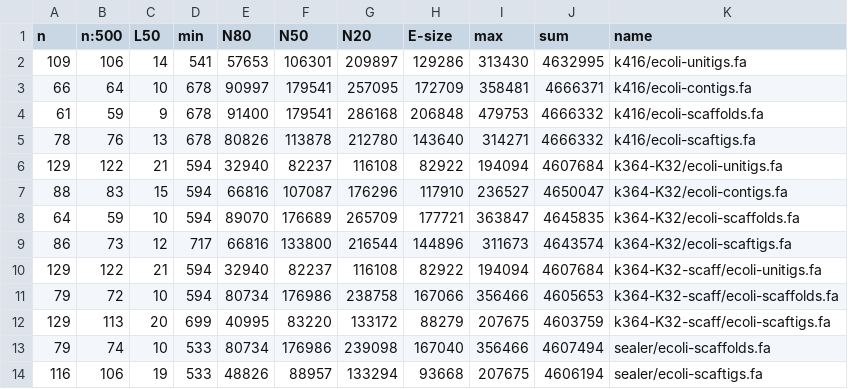
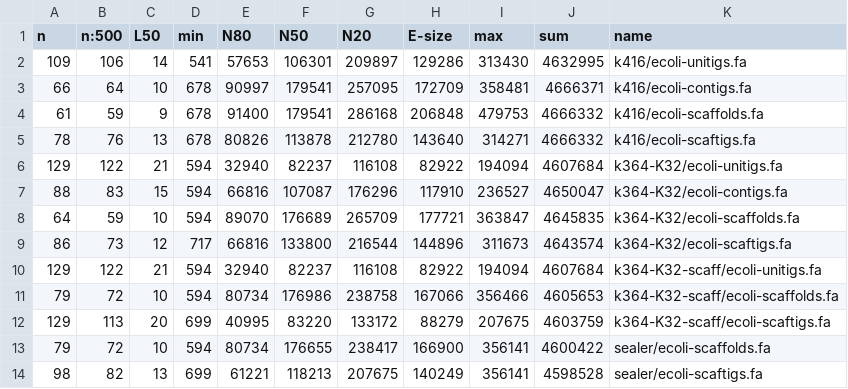
Before and after one commit to sjackman/abyss-pipeline, a TSV file: ecoli-assembly-stats.tsv, drawn as a sheet.

Commit message:
ecoli-assembly-stats.tsv: Update Sealer stats
abyss-sealer -L364 -k50 -k100 -k150 -k200 -k250 -k300 -k350 -k364

```diff
--- a/ecoli-assembly-stats.tsv
+++ b/ecoli-assembly-stats.tsv
@@ -12,3 +12,3 @@ n	n:500	L50	min	N80	N50	N20	E-size	max	sum	name
 129	113	20	699	40995	83220	133172	88279	207675	4603759	k364-K32-scaff/ecoli-scaftigs.fa
-79	74	10	533	80734	176986	239098	167040	356466	4607494	sealer/ecoli-scaffolds.fa
-116	106	19	533	48826	88957	133294	93668	207675	4606194	sealer/ecoli-scaftigs.fa
+79	72	10	594	80734	176655	238417	166900	356141	4600422	sealer/ecoli-scaffolds.fa
+98	82	13	699	61221	118213	207675	140249	356141	4598528	sealer/ecoli-scaftigs.fa
```
